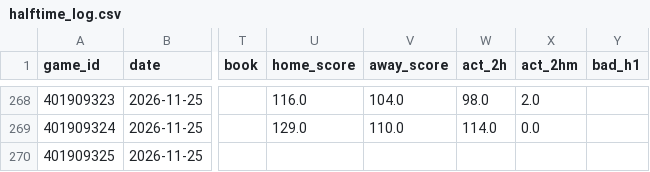
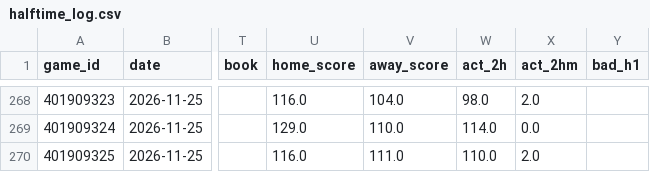
Before and after one commit to quintonmwilson/nba-model, a CSV file: model/halftime_log.csv, drawn as a sheet; only a part is shown, gaps mark what is left out; the diff names each change by its address in the sheet, - before the commit and + after, or states it on an @@ line.

```diff
--- a/model/halftime_log.csv
+++ b/model/halftime_log.csv
-U270 (home_score): (empty)
+U270 (home_score): 116.0
-V270 (away_score): (empty)
+V270 (away_score): 111.0
-W270 (act_2h): (empty)
+W270 (act_2h): 110.0
-X270 (act_2hm): (empty)
+X270 (act_2hm): 2.0
```
